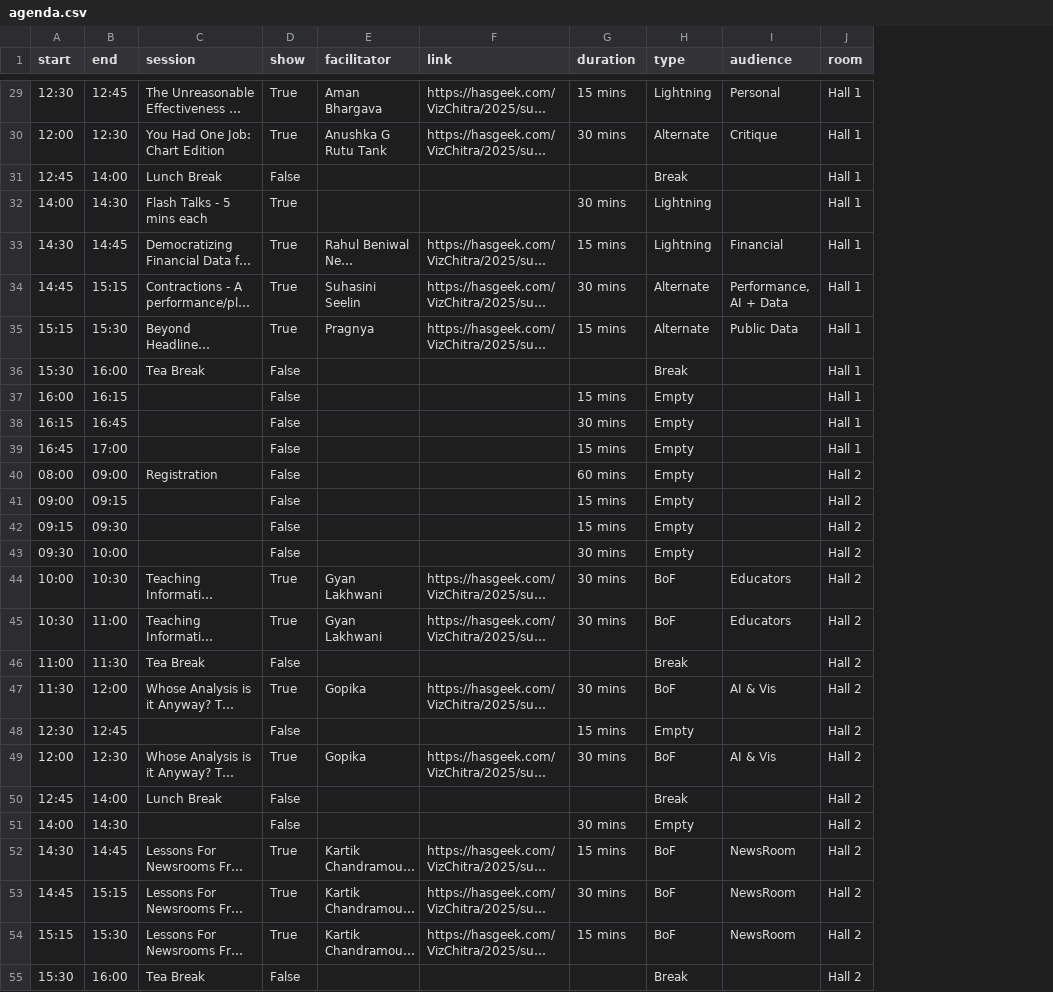
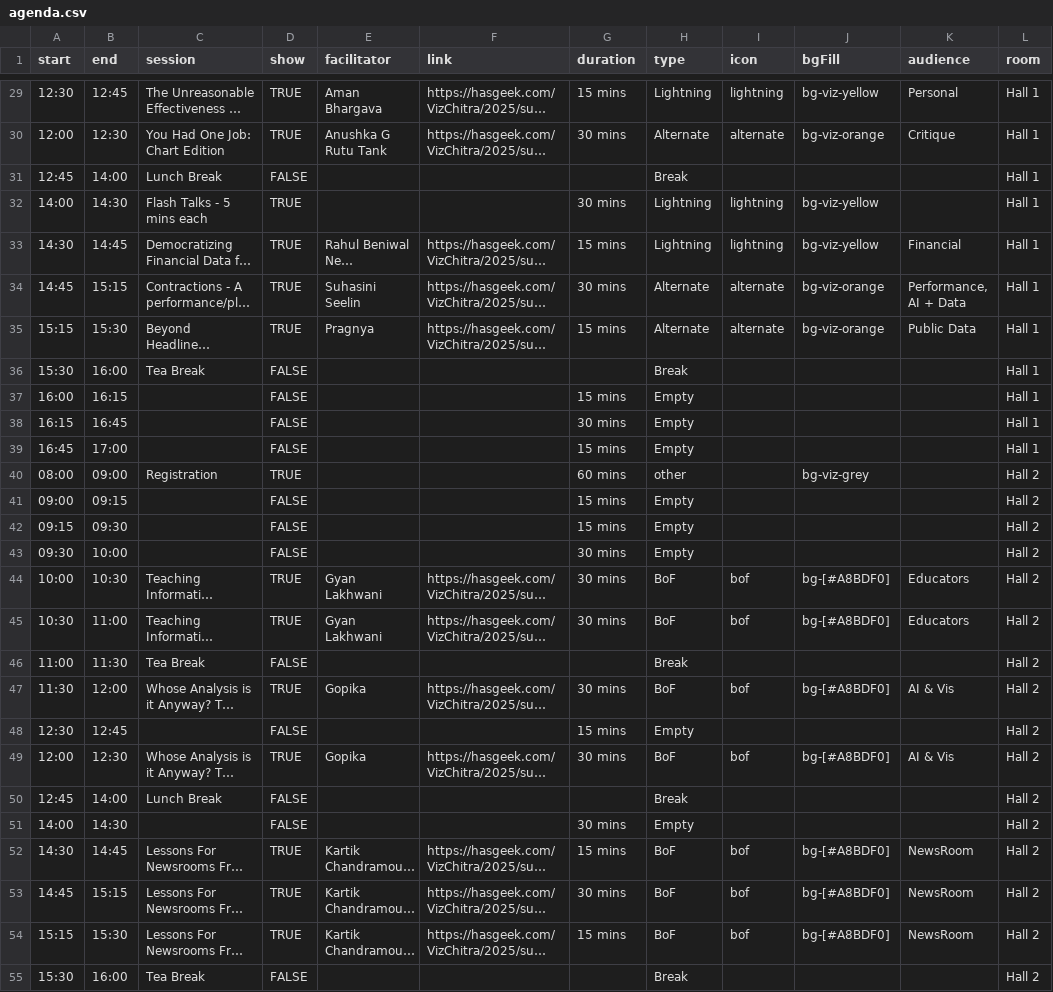
Before and after one commit to vizchitra/vizchitra.github.io, a CSV file: src/lib/data/agenda.csv, drawn as a sheet; only a part is shown, gaps mark what is left out; long unchanged cells end in …; the diff covers the shown part only; the diff names each change by its address in the sheet, - before the commit and + after, or states it on an @@ line.

Commit message:
add agenda and icons

```diff
--- a/src/lib/data/agenda.csv
+++ b/src/lib/data/agenda.csv
+column I (icon), rows 29-54: lightning | alternate |  | lightning | lightning | alternate | alternate |  |  |  |  |  |  |  |  | bof | bof |  | bof |  | bof |  |  | bof | bof | bof
+column J (bgFill), rows 29-54: bg-viz-yellow | bg-viz-orange |  | bg-viz-yellow | bg-viz-yellow | bg-viz-orange | bg-viz-orange |  |  |  |  | bg-viz-grey |  |  |  | bg-[#A8BDF0] | bg-[#A8BDF0] |  | bg-[#A8BDF0] |  | bg-[#A8BDF0] |  |  | bg-[#A8BDF0] | bg-[#A8BDF0] | bg-[#A8BDF0]
-D29:D30 (show): True
+D29:D30 (show): TRUE
-D31 (show): False
+D31 (show): FALSE
-D32:D35 (show): True
+D32:D35 (show): TRUE
-D36:D39 (show): False
+D36:D39 (show): FALSE
-D40 (show): False
+D40 (show): TRUE
-H40 (type): Empty
+H40 (type): other
-D41:D43 (show): False
+D41:D43 (show): FALSE
-D44:D45 (show): True
+D44:D45 (show): TRUE
-D46 (show): False
+D46 (show): FALSE
-D47 (show): True
+D47 (show): TRUE
-D48 (show): False
+D48 (show): FALSE
-D49 (show): True
+D49 (show): TRUE
-D50:D51 (show): False
+D50:D51 (show): FALSE
-D52:D54 (show): True
+D52:D54 (show): TRUE
-D55 (show): False
+D55 (show): FALSE
```
Also changed, not shown: 34 edited cells elsewhere in this file, 9 other files.
